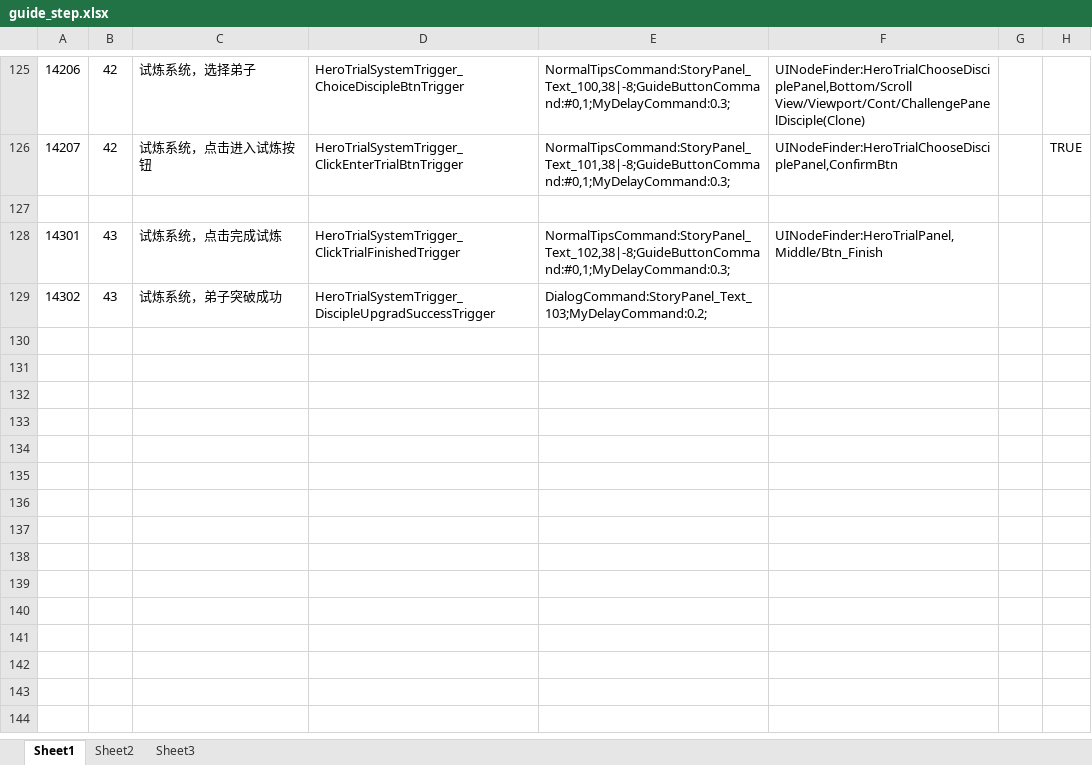
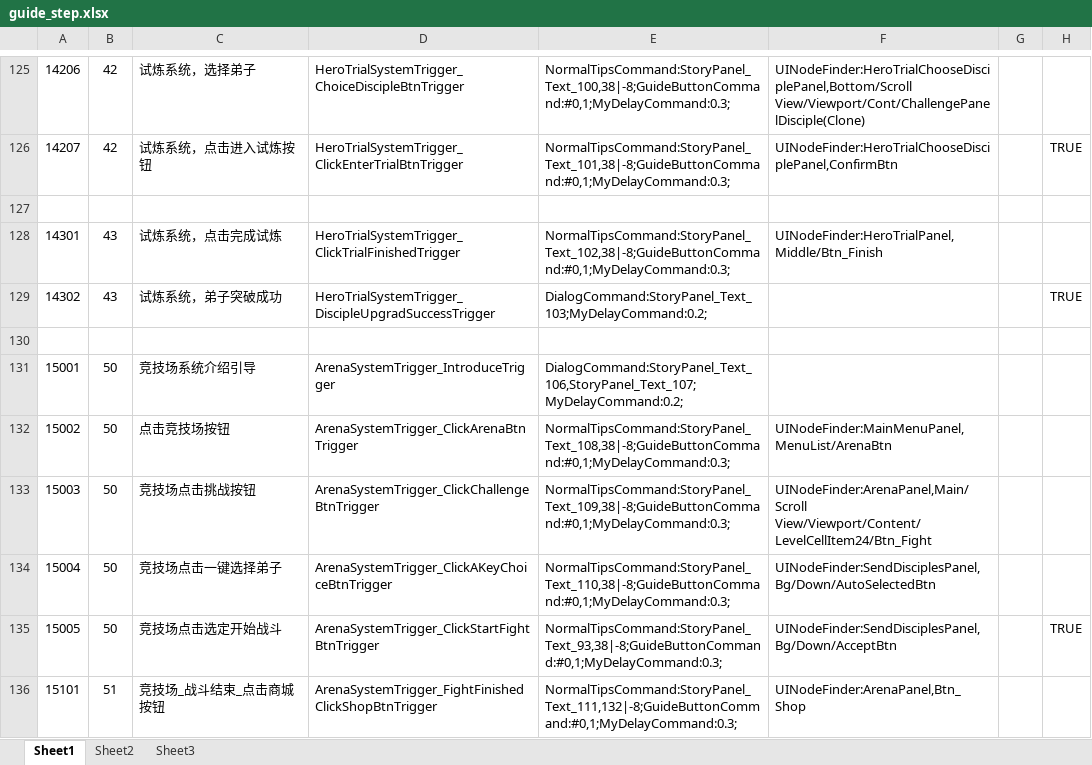
Before and after one commit to tkonexhh/simswordsman, an Excel workbook: Tables/Sources/guide/guide_step.xlsx, sheet Sheet1, drawn as a sheet; only a part is shown, gaps mark what is left out; values as stored, in another font and other column widths than the file's, no borders; the diff names each change by its address in the sheet, - before the commit and + after, or states it on an @@ line.

```diff
--- a/Tables/Sources/guide/guide_step.xlsx (sheet Sheet1)
+++ b/Tables/Sources/guide/guide_step.xlsx (sheet Sheet1)
-H129: (empty)
+H129: TRUE
+row 130: (empty)
+row 131: 15001 | 50 | 竞技场系统介绍引导 | ArenaSystemTrigger_IntroduceTrigger | DialogCommand:StoryPanel_Text_106,StoryPanel_Text_107;MyDelayCommand:0.2;
+row 132: 15002 | 50 | 点击竞技场按钮 | ArenaSystemTrigger_ClickArenaBtnTrigger | NormalTipsCommand:StoryPanel_Text_108,38|-8;GuideButtonCommand:#0,1;MyDelayCommand:0.3; | UINodeFinder:MainMenuPanel,MenuList/ArenaBtn
+row 133: 15003 | 50 | 竞技场点击挑战按钮 | ArenaSystemTrigger_ClickChallengeBtnTrigger | NormalTipsCommand:StoryPanel_Text_109,38|-8;GuideButtonCommand:#0,1;MyDelayCommand:0.3; | UINodeFinder:ArenaPanel,Main/Scroll View/Viewport/Content/LevelCellItem24/Btn_Fight
+row 134: 15004 | 50 | 竞技场点击一键选择弟子 | ArenaSystemTrigger_ClickAKeyChoiceBtnTrigger | NormalTipsCommand:StoryPanel_Text_110,38|-8;GuideButtonCommand:#0,1;MyDelayCommand:0.3; | UINodeFinder:SendDisciplesPanel,Bg/Down/AutoSelectedBtn
+row 135: 15005 | 50 | 竞技场点击选定开始战斗 | ArenaSystemTrigger_ClickStartFightBtnTrigger | NormalTipsCommand:StoryPanel_Text_93,38|-8;GuideButtonCommand:#0,1;MyDelayCommand:0.3; | UINodeFinder:SendDisciplesPanel,Bg/Down/AcceptBtn |  | TRUE
+row 136: 15101 | 51 | 竞技场_战斗结束_点击商城按钮 | ArenaSystemTrigger_FightFinishedClickShopBtnTrigger | NormalTipsCommand:StoryPanel_Text_111,132|-8;GuideButtonCommand:#0,1;MyDelayCommand:0.3; | UINodeFinder:ArenaPanel,Btn_Shop
```
Also changed, not shown: Tables/Sources/guide/guide.xlsx, Tables/Sources/language/language_zh.xlsx, 41 other files.
